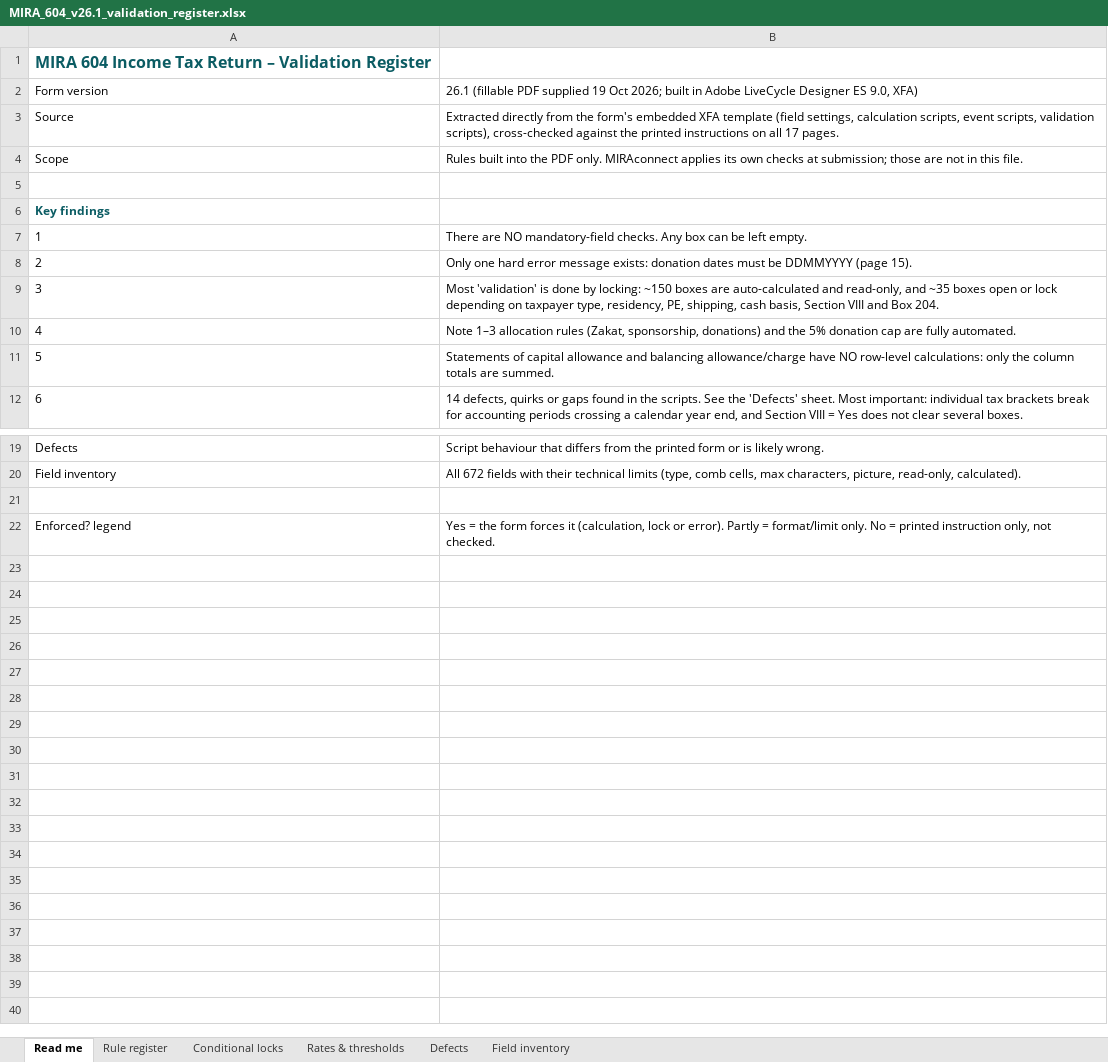
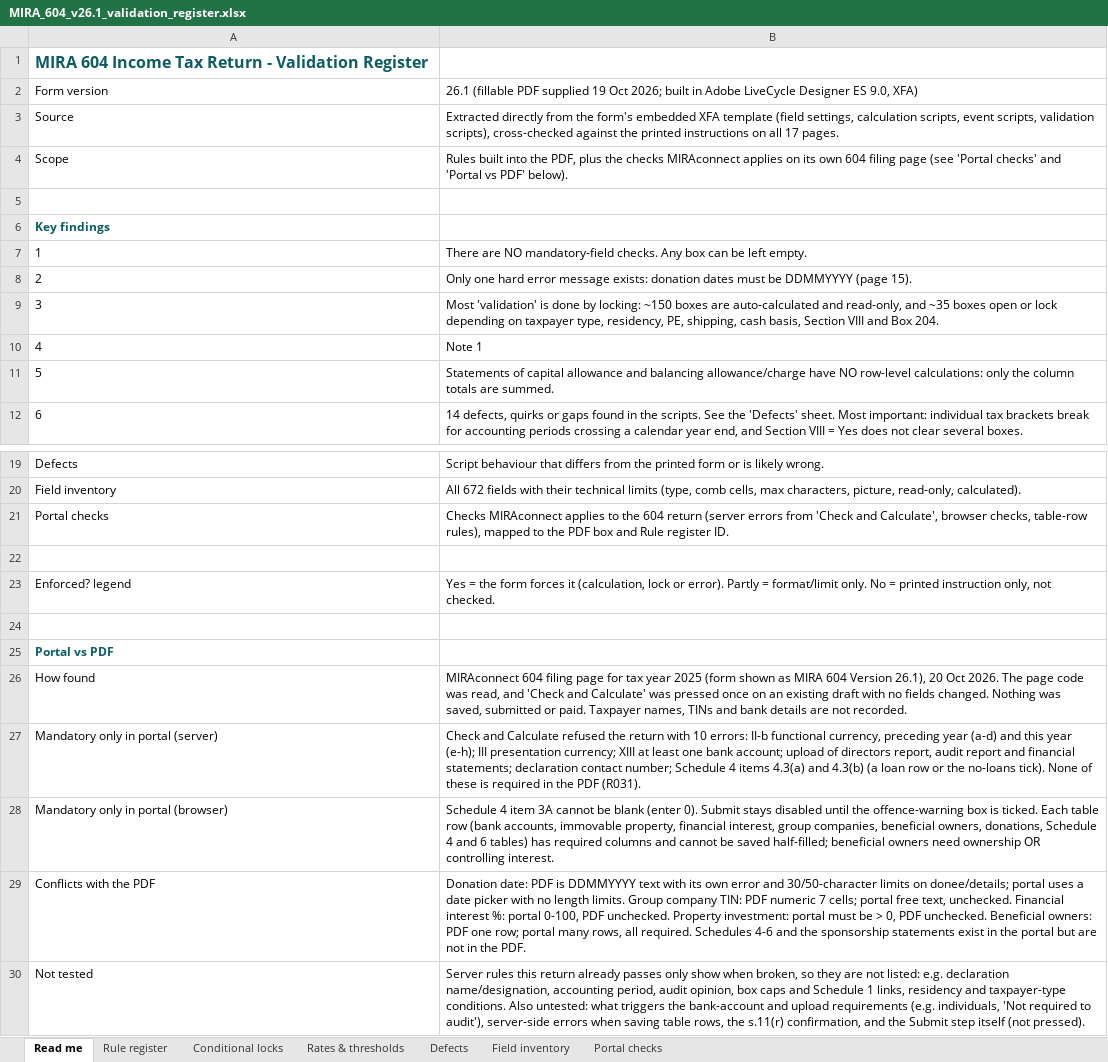
Before and after one commit to raifjaleel24-art/claides-baby, an Excel workbook: mira-604/MIRA_604_v26.1_validation_register.xlsx, sheet Read me, drawn as a sheet; only a part is shown, gaps mark what is left out; values as stored, in another font and other column widths than the file's, no borders; the diff names each change by its address in the sheet, - before the commit and + after, or states it on an @@ line.

```diff
--- a/mira-604/MIRA_604_v26.1_validation_register.xlsx (sheet Read me)
+++ b/mira-604/MIRA_604_v26.1_validation_register.xlsx (sheet Read me)
+sheet tab: Portal checks
@@ column A renumbered in row 1 @@
-B4: …into the PDF only. MIRAconnect applies its own checks at submission; those are not in this file.
+B4: …into the PDF, plus the checks MIRAconnect applies on its own 604 filing page (see 'Portal checks' and 'Portal vs PDF' below).
-B10: Note 1–3 allocation rules (Zakat, sponsorship, donations) and the 5% donation cap are fully automated.
+B10: Note 1
+row 21: Portal checks | Checks MIRAconnect applies to the 604 return (server errors from 'Check and Calculate', browser checks, table-row rules), mapped to the PDF box and Rule register ID.
+row 24: (empty)
+row 25: Portal vs PDF
+row 26: How found | MIRAconnect 604 filing page for tax year 2025 (form shown as MIRA 604 Version 26.1), 20 Oct 2026. The page code was read, and 'Check and Calculate' was pressed once on an existing draft with no fields changed. Nothing was saved, submitted or paid. Taxpayer names, TINs and bank details are not recorded.
+row 27: Mandatory only in portal (server) | Check and Calculate refused the return with 10 errors: II-b functional currency, preceding year (a-d) and this year (e-h); III presentation currency; XIII at least one bank account; upload of directors report, audit report and financial statements; declaration contact number; Schedule 4 items 4.3(a) and 4.3(b) (a loan row or the no-loans tick). None of these is required in the PDF (R031).
+row 28: Mandatory only in portal (browser) | Schedule 4 item 3A cannot be blank (enter 0). Submit stays disabled until the offence-warning box is ticked. Each table row (bank accounts, immovable property, financial interest, group companies, beneficial owners, donations, Schedule 4 and 6 tables) has required columns and cannot be saved half-filled; beneficial owners need ownership OR controlling interest.
+row 29: Conflicts with the PDF | Donation date: PDF is DDMMYYYY text with its own error and 30/50-character limits on donee/details; portal uses a date picker with no length limits. Group company TIN: PDF numeric 7 cells; portal free text, unchecked. Financial interest %: portal 0-100, PDF unchecked. Property investment: portal must be > 0, PDF unchecked. Beneficial owners: PDF one row; portal many rows, all required. Schedules 4-6 and the sponsorship statements exist in the portal but are not in the PDF.
+row 30: Not tested | Server rules this return already passes only show when broken, so they are not listed: e.g. declaration name/designation, accounting period, audit opinion, box caps and Schedule 1 links, residency and taxpayer-type conditions. Also untested: what triggers the bank-account and upload requirements (e.g. individuals, 'Not required to audit'), server-side errors when saving table rows, the s.11(r) confirmation, and the Submit step itself (not pressed).
```
